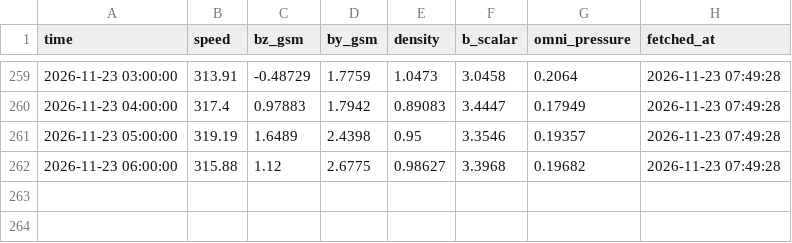
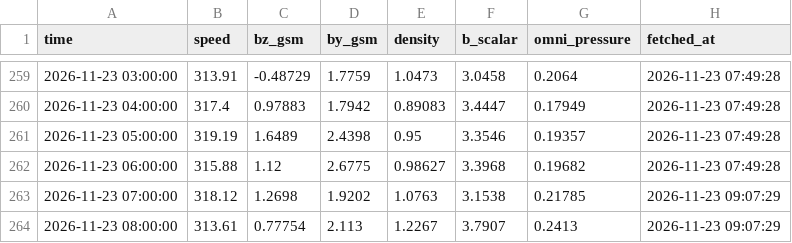
Before and after one commit to Syeda-Aliza-Ayaz/Tormenta, a CSV file: forecasts/solar_wind_hourly.csv, drawn as a sheet; only a part is shown, gaps mark what is left out.

```diff
--- a/forecasts/solar_wind_hourly.csv
+++ b/forecasts/solar_wind_hourly.csv
@@ -262 +262,3 @@ time,speed,bz_gsm,by_gsm,density,b_scalar,omni_pressure,fetched_at
 2026-11-23 06:00:00,315.88,1.12,2.6775,0.98627,3.3968,0.19682,2026-11-23 07:49:28
+2026-11-23 07:00:00,318.12,1.2698,1.9202,1.0763,3.1538,0.21785,2026-11-23 09:07:29
+2026-11-23 08:00:00,313.61,0.77754,2.113,1.2267,3.7907,0.2413,2026-11-23 09:07:29
```
Also changed, not shown: forecasts/nowcast_log.csv.
